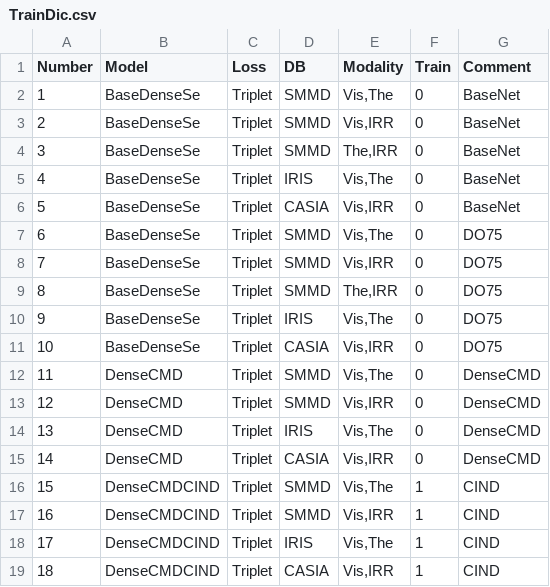
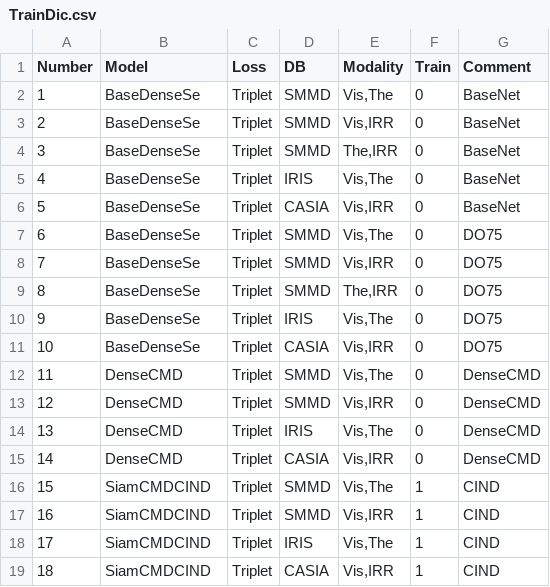
Before and after one commit to usmancheema89/Pytroch-Heterogeneous-FR, a CSV file: TrainDic.csv, drawn as a sheet.

```diff
--- a/TrainDic.csv
+++ b/TrainDic.csv
@@ -15,5 +15,5 @@
 14,DenseCMD,Triplet,CASIA,"Vis,IRR",0,DenseCMD
-15,DenseCMDCIND,Triplet,SMMD,"Vis,The",1,CIND
-16,DenseCMDCIND,Triplet,SMMD,"Vis,IRR",1,CIND
-17,DenseCMDCIND,Triplet,IRIS,"Vis,The",1,CIND
-18,DenseCMDCIND,Triplet,CASIA,"Vis,IRR",1,CIND
+15,SiamCMDCIND,Triplet,SMMD,"Vis,The",1,CIND
+16,SiamCMDCIND,Triplet,SMMD,"Vis,IRR",1,CIND
+17,SiamCMDCIND,Triplet,IRIS,"Vis,The",1,CIND
+18,SiamCMDCIND,Triplet,CASIA,"Vis,IRR",1,CIND
```
Also changed, not shown: 6 other files.
